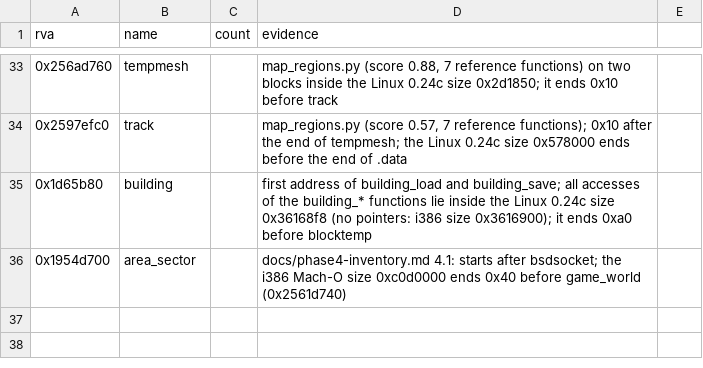
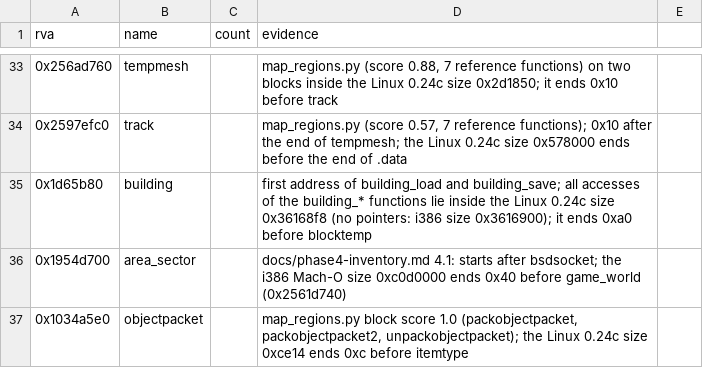
Before and after one commit to TheGreatVulpzin/OpenSubRosa24, a CSV file: analysis/024d/manual_globals.csv, drawn as a sheet; only a part is shown, gaps mark what is left out; the diff names each change by its address in the sheet, - before the commit and + after, or states it on an @@ line.

```diff
--- a/analysis/024d/manual_globals.csv
+++ b/analysis/024d/manual_globals.csv
+row 37: 0x1034a5e0 | objectpacket |  | map_regions.py block score 1.0 (packobjectpacket, packobjectpacket2, unpackobjectpacket); the Linux 0.24c size 0xce14 ends 0xc before itemtype
```
Also changed, not shown: analysis/structs/024d/timerlist.csv, 6 other files.
